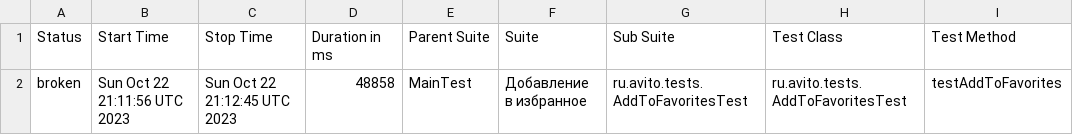
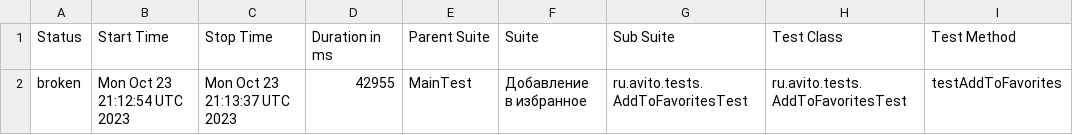
Before and after one commit to Doma-Sapiens/test-web, a CSV file: data/suites.csv, drawn as a sheet; only a part is shown; the diff names each change by its address in the sheet, - before the commit and + after, or states it on an @@ line.

```diff
--- a/data/suites.csv
+++ b/data/suites.csv
-B2 (Start Time): Sun Oct 22 21:11:56 UTC 2023
+B2 (Start Time): Mon Oct 23 21:12:54 UTC 2023
-C2 (Stop Time): Sun Oct 22 21:12:45 UTC 2023
+C2 (Stop Time): Mon Oct 23 21:13:37 UTC 2023
-D2 (Duration in ms): 48858
+D2 (Duration in ms): 42955
```
Also changed, not shown: 23 other files.
